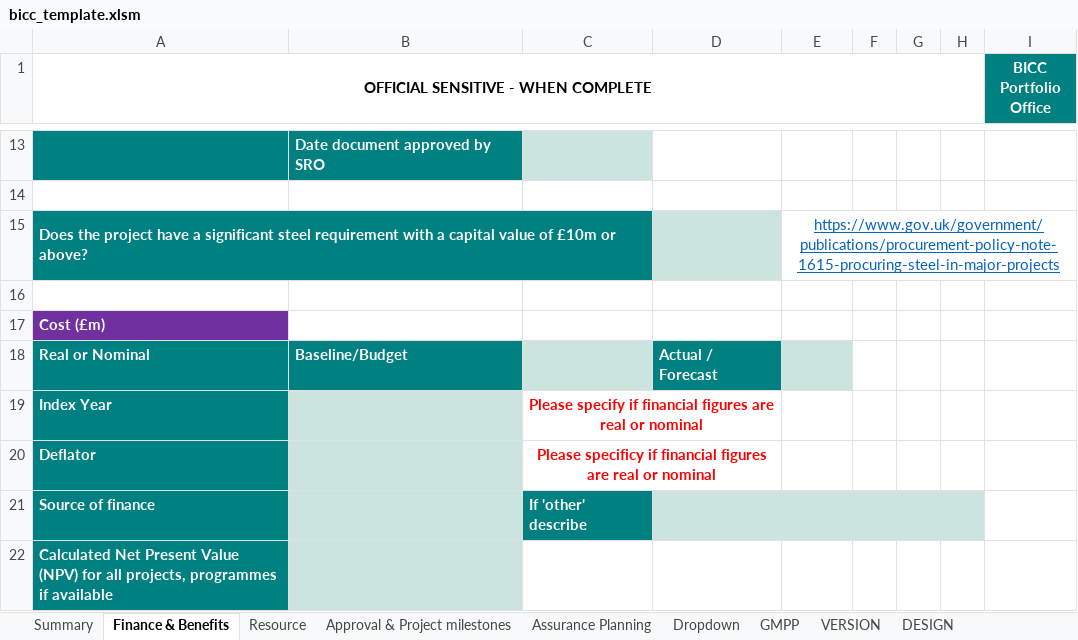
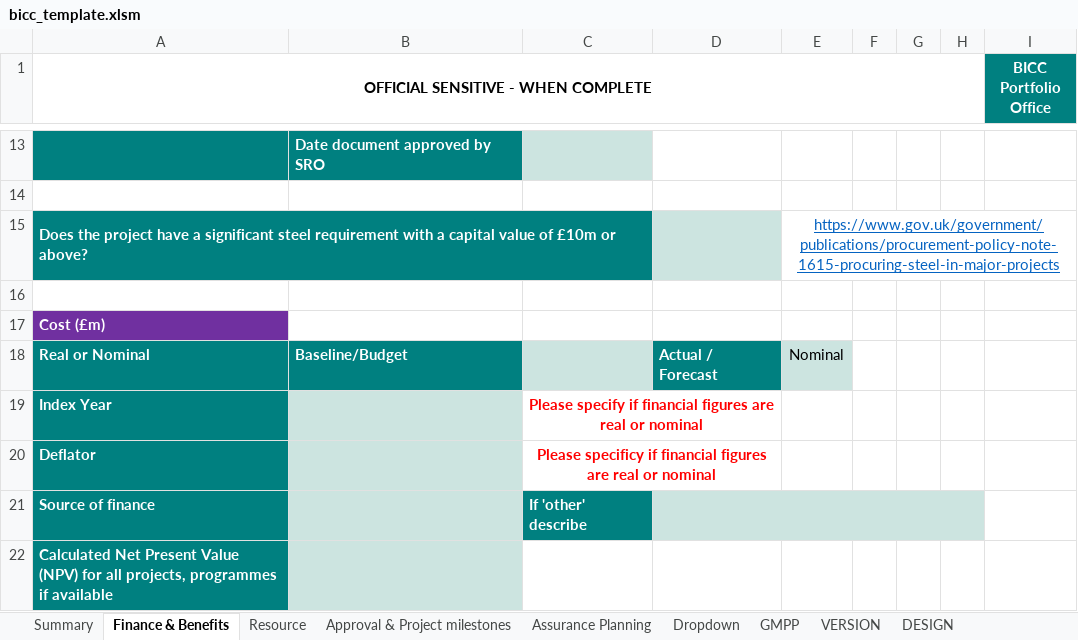
Before and after one commit to department-for-transport-public/bcompiler_datamap_files, an Excel workbook: bicc_template.xlsm, sheet Finance & Benefits, drawn as a sheet; only a part is shown, gaps mark what is left out; values as stored, in another font and other column widths than the file's, no borders; charts and pictures and conditional formats not drawn; the diff names each change by its address in the sheet, - before the commit and + after, or states it on an @@ line.

Commit message:
merging bicc_template version back in from WGs commit at 78e7739

```diff
--- a/bicc_template.xlsm (sheet Finance & Benefits)
+++ b/bicc_template.xlsm (sheet Finance & Benefits)
-E18: (empty)
+E18: Nominal
```
Also changed, not shown: sheet Dropdown.
